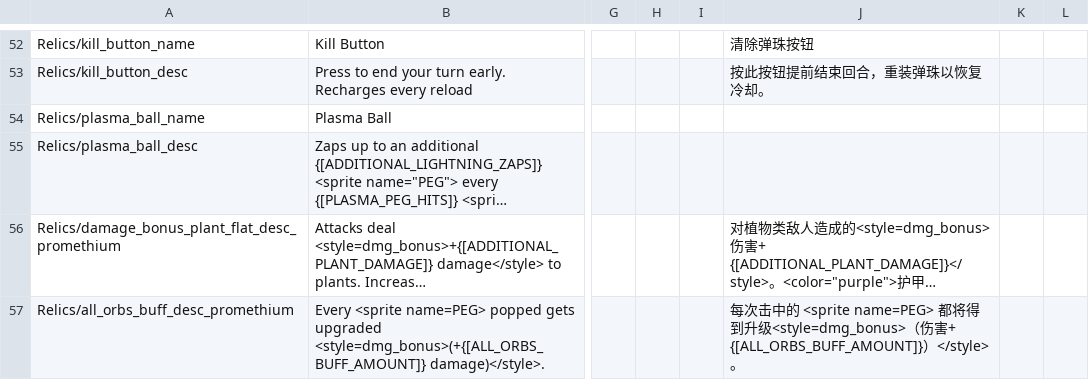
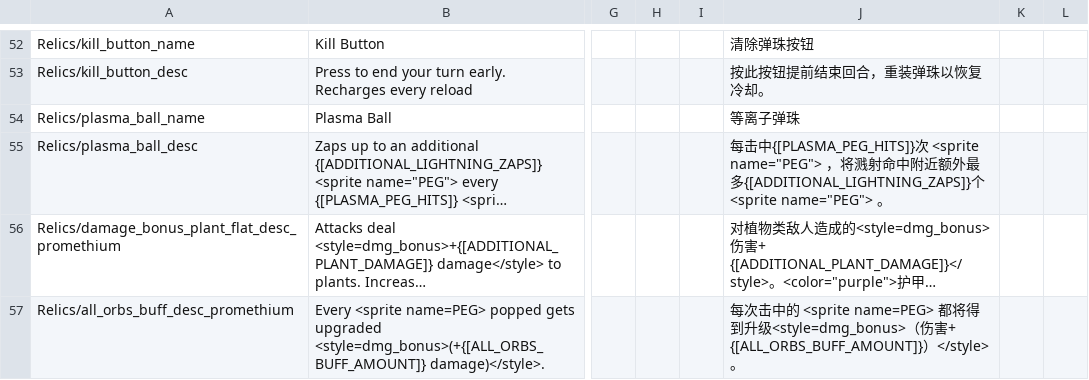
Before and after one commit to ruiner189/Promethium, a TSV file: Resources/Localization.tsv, drawn as a sheet; only a part is shown, gaps mark what is left out; long unchanged cells end in …; the diff covers the shown part only; the diff names each change by its address in the sheet, - before the commit and + after, or states it on an @@ line.

```diff
--- a/Resources/Localization.tsv
+++ b/Resources/Localization.tsv
-J54: (empty)
+J54: 等离子弹珠
-J55: (empty)
+J55: 每击中{[PLASMA_PEG_HITS]}次 <sprite name="PEG"> ，将溅射命中附近额外最多{[ADDITIONAL_LIGHTNING_ZAPS]}个 <sprite name="PEG"> 。
```
Also changed, not shown: 1 added row and 4 edited cells elsewhere in this file, 16 other files.
